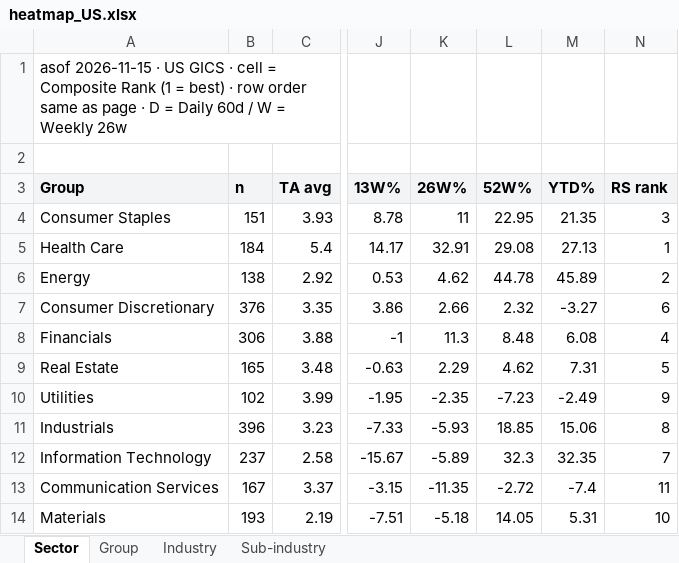
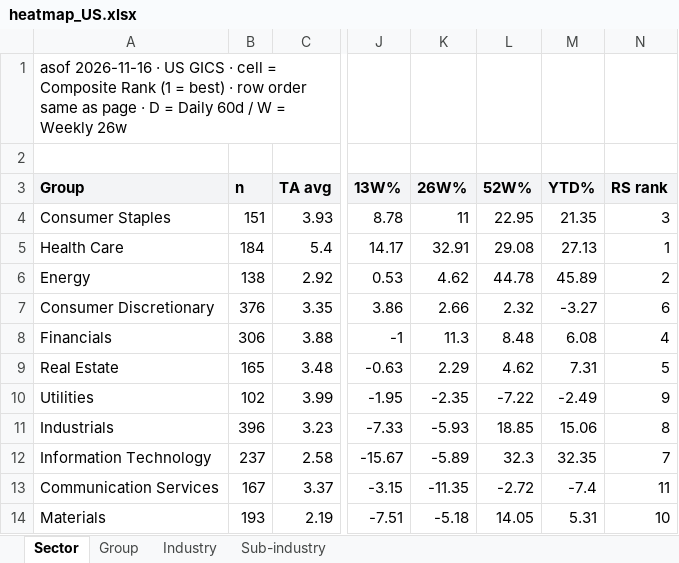
Before and after one commit to jibom/stage-site-pages, an Excel workbook: heatmap_US.xlsx, sheet Sector, drawn as a sheet; only a part is shown, gaps mark what is left out; values as stored, in another font and other column widths than the file's, no borders; the diff names each change by its address in the sheet, - before the commit and + after, or states it on an @@ line.

```diff
--- a/heatmap_US.xlsx (sheet Sector)
+++ b/heatmap_US.xlsx (sheet Sector)
-A1 (Group): asof 2026-11-15 · US…
+A1 (Group): asof 2026-11-16 · US…
-L10 (52W%): -7.23
+L10 (52W%): -7.22
```
Also changed, not shown: sheet Sub-industry, sheet Group, sheet Industry, 4 other files.
